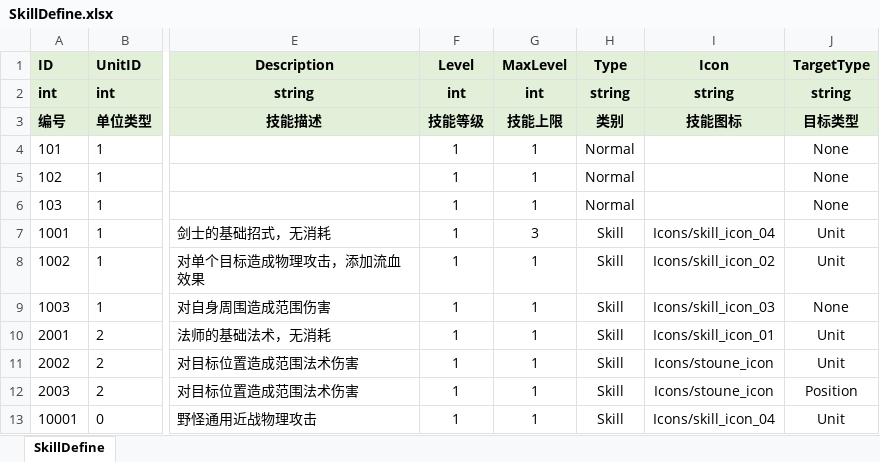
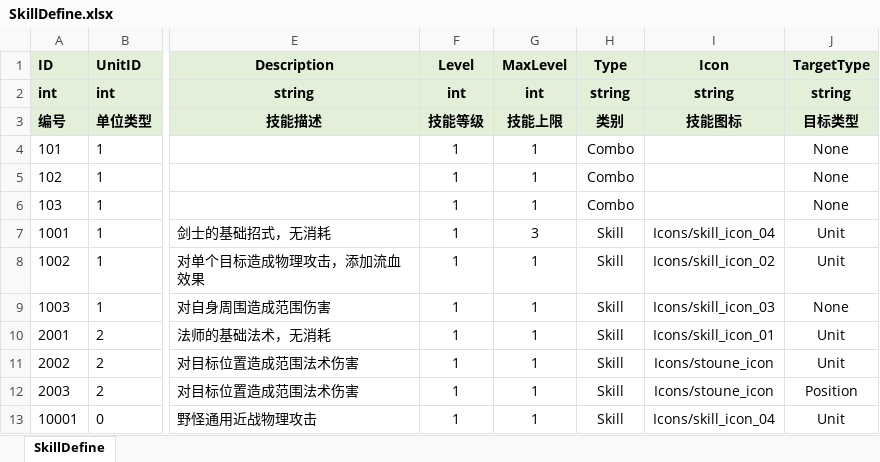
Before and after one commit to fuyouawa/MMORPG, an Excel workbook: SERVER/Common/Data/excel/SkillDefine.xlsx, sheet SkillDefine, drawn as a sheet; only a part is shown, gaps mark what is left out; values as stored, in another font and other column widths than the file's, no borders; the diff names each change by its address in the sheet, - before the commit and + after, or states it on an @@ line.

```diff
--- a/SERVER/Common/Data/excel/SkillDefine.xlsx (sheet SkillDefine)
+++ b/SERVER/Common/Data/excel/SkillDefine.xlsx (sheet SkillDefine)
-H4:H6 (Type): Normal
+H4:H6 (Type): Combo
```
Also changed, not shown: 2 other files.
